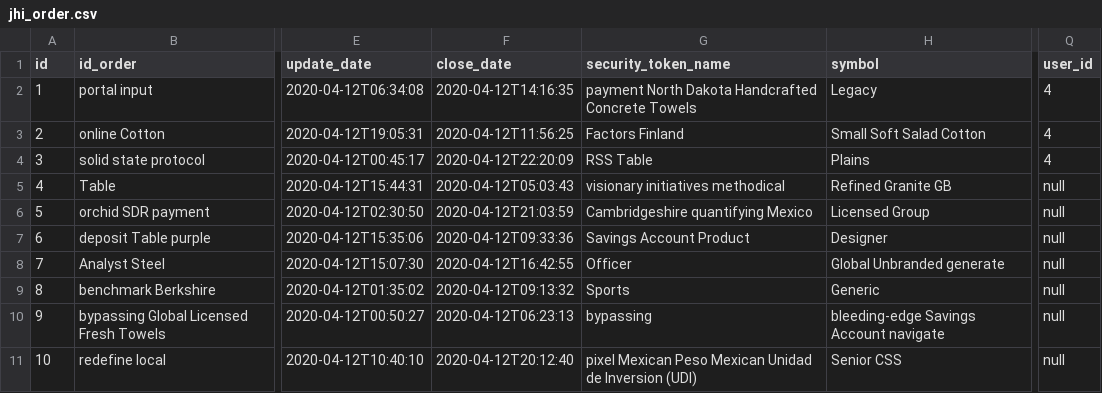
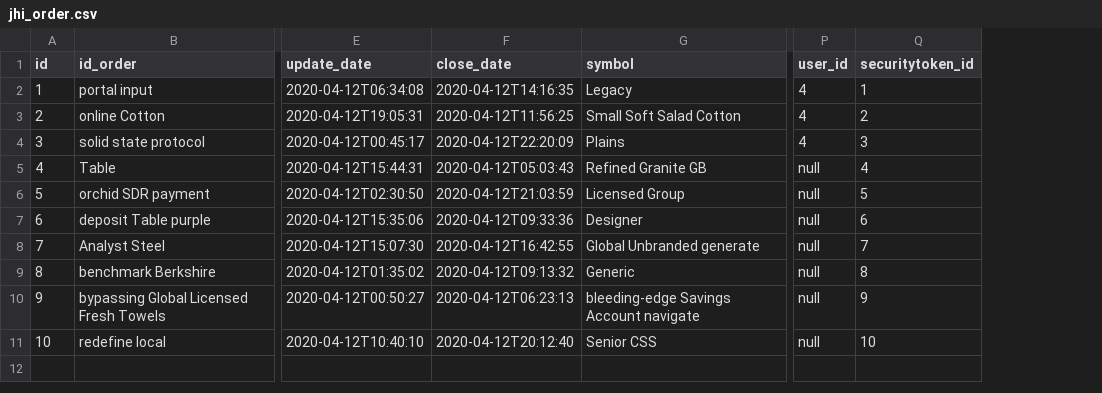
Before and after one commit to ky213/sto-marketplace, a CSV file: src/main/resources/config/liquibase/fake-data/jhi_order.csv, drawn as a sheet; only a part is shown, gaps mark what is left out; removed rows and columns are numbered as before the commit, all else as after; the diff names each change by its address in the sheet, - before the commit and + after, or states it on an @@ line.

Commit message:
- implement relation between security token and Order - refactor liquibase conf / excel export and tests to include security token in Order - create endpoint to deactivate security token and give only access to ADMIN role

```diff
--- a/src/main/resources/config/liquibase/fake-data/jhi_order.csv
+++ b/src/main/resources/config/liquibase/fake-data/jhi_order.csv
-column G (security_token_name), rows 2-11: payment North Dakota Handcrafted Concrete Towels | Factors Finland | RSS Table | visionary initiatives methodical | Cambridgeshire quantifying Mexico | Savings Account Product | Officer | Sports | bypassing | pixel Mexican Peso Mexican Unidad de Inversion (UDI)
+column Q (securitytoken_id), rows 2-11: 1 | 2 | 3 | 4 | 5 | 6 | 7 | 8 | 9 | 10
```
Also changed, not shown: 11 other files.
